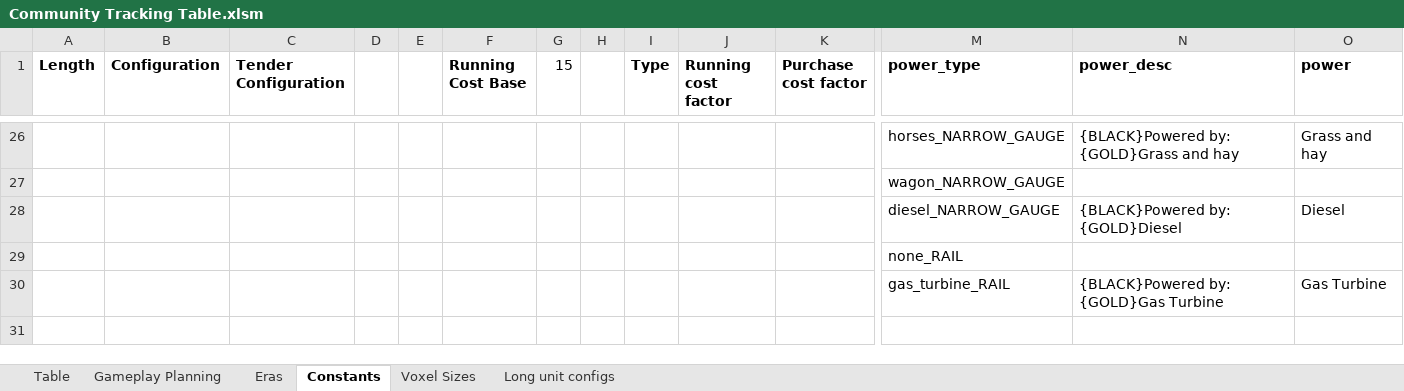
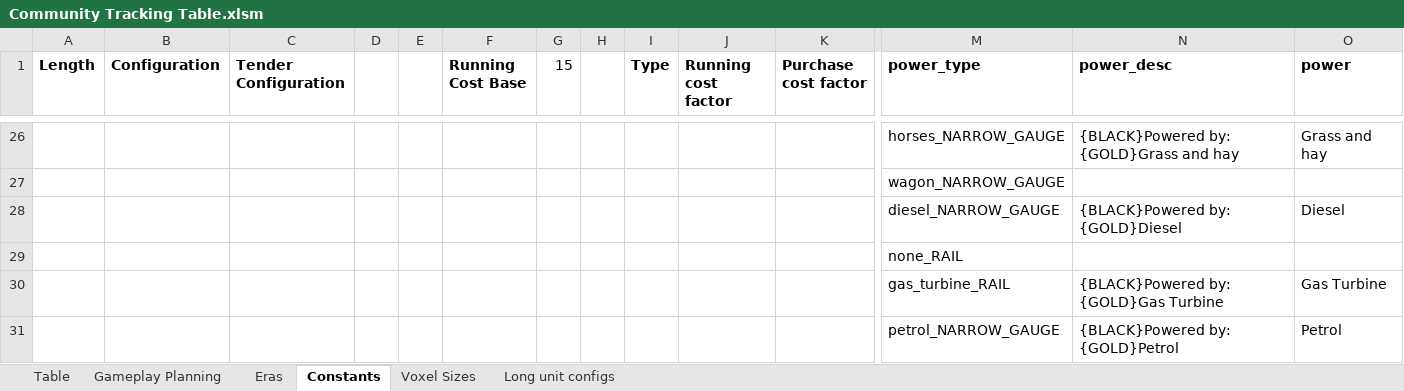
Before and after one commit to mattkimber/timberwolfs_trains, an Excel workbook: Community Tracking Table.xlsm, sheet Constants, drawn as a sheet; only a part is shown, gaps mark what is left out; values as stored, in another font and other column widths than the file's, no borders; rows hold the shown columns only; the diff names each change by its address in the sheet, - before the commit and + after, or states it on an @@ line.

```diff
--- a/Community Tracking Table.xlsm (sheet Constants)
+++ b/Community Tracking Table.xlsm (sheet Constants)
+row 31:  |  |  |  |  |  |  |  |  |  |  | petrol_NARROW_GAUGE | {BLACK}Powered by: {GOLD}Petrol | Petrol
```
Also changed, not shown: sheet Table, sheet Gameplay Planning, Tracking Table.xlsm, 15 other files.
